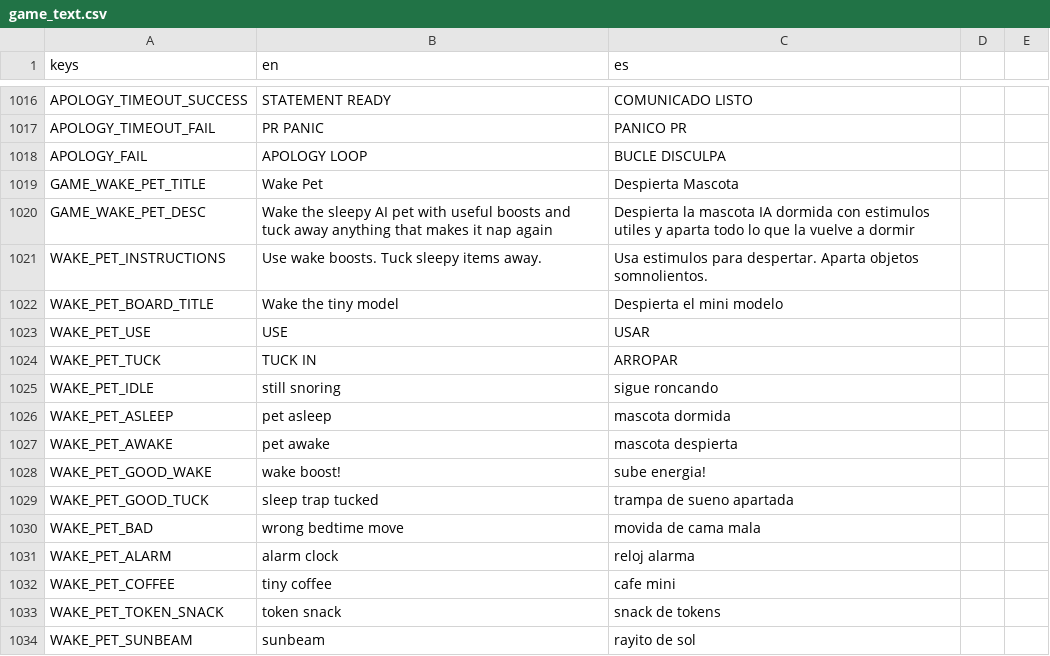
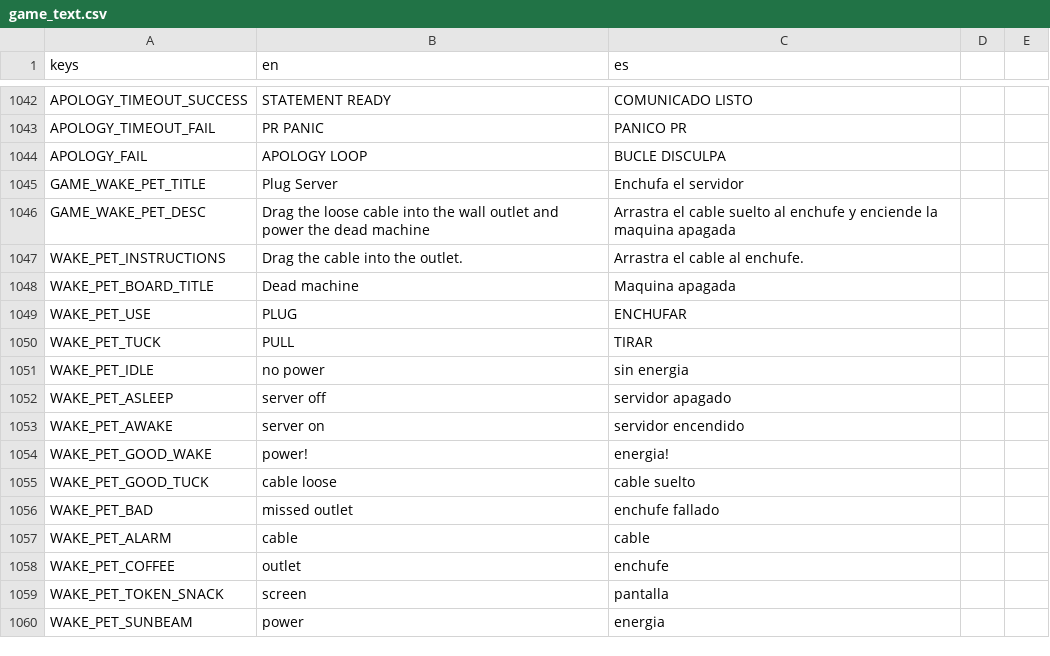
Before and after one commit to IAnMove/MemeWave-AI, a CSV file: translations/game_text.csv, drawn as a sheet; only a part is shown, gaps mark what is left out; the diff covers the shown part only.

Commit message:
Add plug server minigame

```diff
--- a/translations/game_text.csv
+++ b/translations/game_text.csv
@@ -1018,17 +1044,17 @@ APOLOGY_TIMEOUT_FAIL,PR PANIC,PANICO PR
 APOLOGY_FAIL,APOLOGY LOOP,BUCLE DISCULPA
-GAME_WAKE_PET_TITLE,Wake Pet,Despierta Mascota
-GAME_WAKE_PET_DESC,Wake the sleepy AI pet with useful boosts and tuck away anything that makes it nap again,Despierta la mascota IA dormida con estimulos utiles y aparta todo lo que la vuelve a dormir
-WAKE_PET_INSTRUCTIONS,Use wake boosts. Tuck sleepy items away.,Usa estimulos para despertar. Aparta objetos somnolientos.
-WAKE_PET_BOARD_TITLE,Wake the tiny model,Despierta el mini modelo
-WAKE_PET_USE,USE,USAR
-WAKE_PET_TUCK,TUCK IN,ARROPAR
-WAKE_PET_IDLE,still snoring,sigue roncando
-WAKE_PET_ASLEEP,pet asleep,mascota dormida
-WAKE_PET_AWAKE,pet awake,mascota despierta
-WAKE_PET_GOOD_WAKE,wake boost!,sube energia!
-WAKE_PET_GOOD_TUCK,sleep trap tucked,trampa de sueno apartada
-WAKE_PET_BAD,wrong bedtime move,movida de cama mala
-WAKE_PET_ALARM,alarm clock,reloj alarma
-WAKE_PET_COFFEE,tiny coffee,cafe mini
-WAKE_PET_TOKEN_SNACK,token snack,snack de tokens
-WAKE_PET_SUNBEAM,sunbeam,rayito de sol
+GAME_WAKE_PET_TITLE,Plug Server,Enchufa el servidor
+GAME_WAKE_PET_DESC,Drag the loose cable into the wall outlet and power the dead machine,Arrastra el cable suelto al enchufe y enciende la maquina apagada
+WAKE_PET_INSTRUCTIONS,Drag the cable into the outlet.,Arrastra el cable al enchufe.
+WAKE_PET_BOARD_TITLE,Dead machine,Maquina apagada
+WAKE_PET_USE,PLUG,ENCHUFAR
+WAKE_PET_TUCK,PULL,TIRAR
+WAKE_PET_IDLE,no power,sin energia
+WAKE_PET_ASLEEP,server off,servidor apagado
+WAKE_PET_AWAKE,server on,servidor encendido
+WAKE_PET_GOOD_WAKE,power!,energia!
+WAKE_PET_GOOD_TUCK,cable loose,cable suelto
+WAKE_PET_BAD,missed outlet,enchufe fallado
+WAKE_PET_ALARM,cable,cable
+WAKE_PET_COFFEE,outlet,enchufe
+WAKE_PET_TOKEN_SNACK,screen,pantalla
+WAKE_PET_SUNBEAM,power,energia
```
Also changed, not shown: 26 added rows and 50 edited cells elsewhere in this file, 15 other files.
